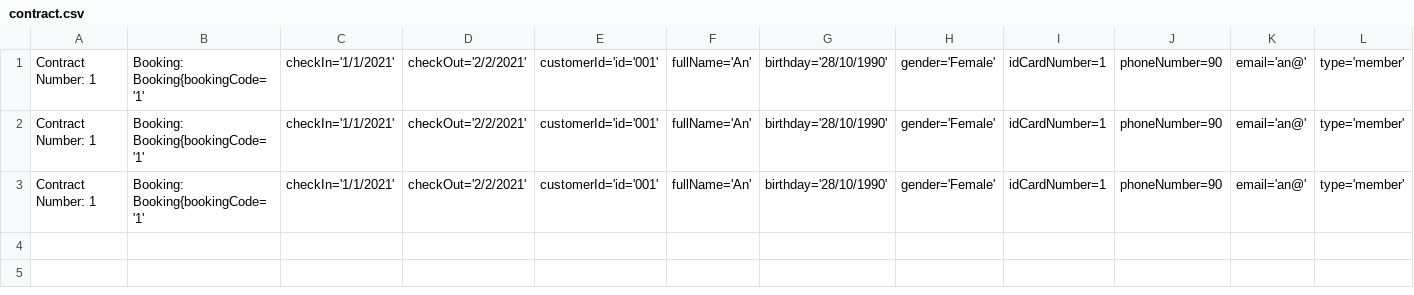
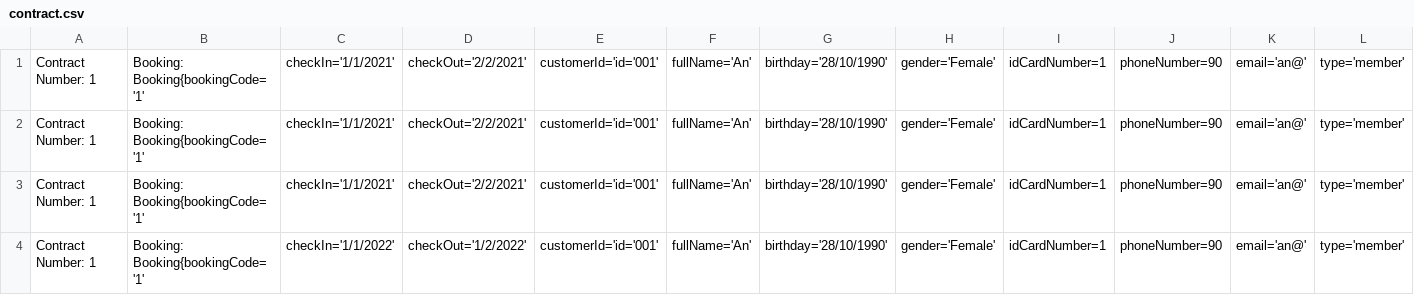
Before and after one commit to dingan4109/A1121I1.Module2_HoaiAn, a CSV file: src/case_study/data/contract.csv, drawn as a sheet; only a part is shown; rows hold the shown columns only; the diff names each change by its address in the sheet, - before the commit and + after, or states it on an @@ line.

```diff
--- a/src/case_study/data/contract.csv
+++ b/src/case_study/data/contract.csv
+row 4: Contract Number: 1 | Booking: Booking{bookingCode='1' | checkIn='1/1/2022' | checkOut='1/2/2022' | customerId='id='001' | fullName='An' | birthday='28/10/1990' | gender='Female' | idCardNumber=1 | phoneNumber=90 | email='an@' | type='member'
```
Also changed, not shown: src/case_study/data/booking.csv, 26 other files.
